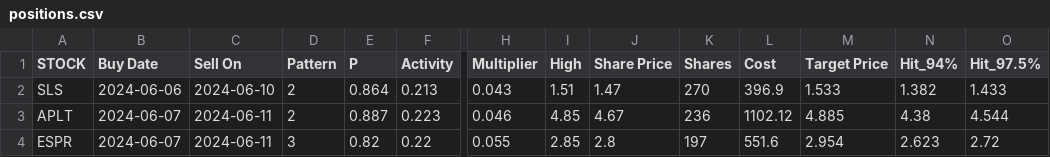
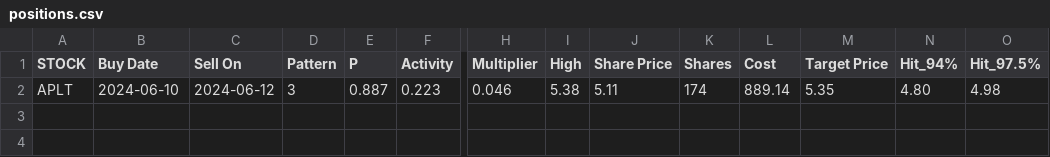
Before and after one commit to p-norris/swing_trades, a CSV file: src/positions.csv, drawn as a sheet; only a part is shown, gaps mark what is left out; removed rows and columns are numbered as before the commit, all else as after; rows hold the shown columns only; the diff names each change by its address in the sheet, - before the commit and + after, or states it on an @@ line.

Commit message:
Update positions.csv

```diff
--- a/src/positions.csv
+++ b/src/positions.csv
-row 2: SLS | 2024-06-06 | 2024-06-10 | 2 | 0.864 | 0.213 | 0.043 | 1.51 | 1.47 | 270 | 396.9 | 1.533 | 1.382 | 1.433
-B2 (Buy Date): 2024-06-07
+B2 (Buy Date): 2024-06-10
-C2 (Sell On): 2024-06-11
+C2 (Sell On): 2024-06-12
-D2 (Pattern): 2
+D2 (Pattern): 3
-I2 (High): 4.85
+I2 (High): 5.38
-J2 (Share Price): 4.67
+J2 (Share Price): 5.11
-K2 (Shares): 236
+K2 (Shares): 174
-L2 (Cost): 1102.12
+L2 (Cost): 889.14
-M2 (Target Price): 4.885
+M2 (Target Price): 5.35
-N2 (Hit_94%): 4.38
+N2 (Hit_94%): 4.80
-O2 (Hit_97.5%): 4.544
+O2 (Hit_97.5%): 4.98
-row 4: ESPR | 2024-06-07 | 2024-06-11 | 3 | 0.82 | 0.22 | 0.055 | 2.85 | 2.8 | 197 | 551.6 | 2.954 | 2.623 | 2.72
```
